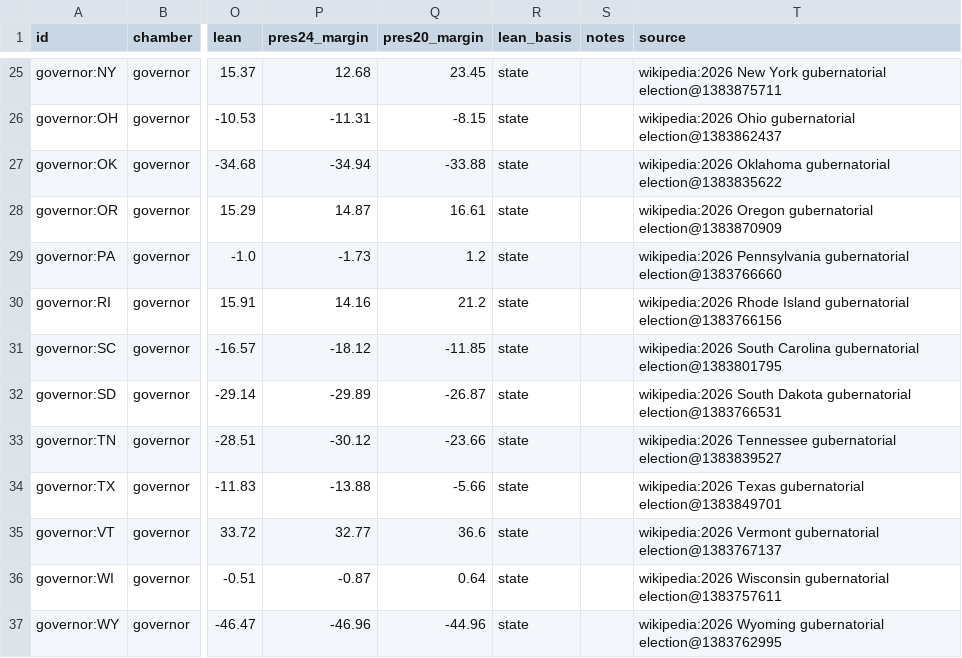
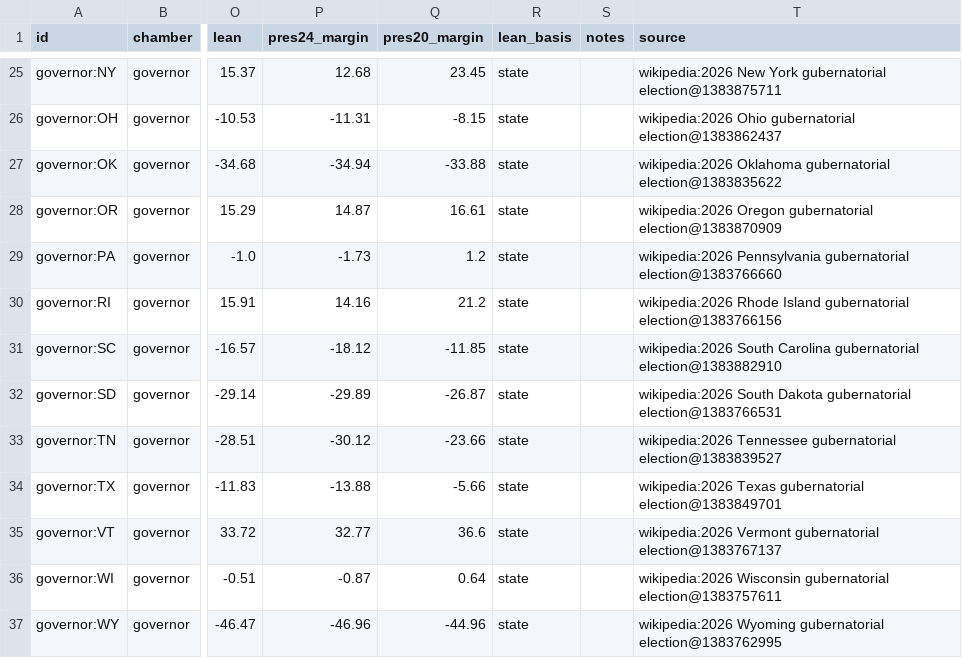
Before and after one commit to KaraZajac/MIDTERMS2026, a CSV file: data/races/governor.csv, drawn as a sheet; only a part is shown, gaps mark what is left out; the diff names each change by its address in the sheet, - before the commit and + after, or states it on an @@ line.

```diff
--- a/data/races/governor.csv
+++ b/data/races/governor.csv
-T31 (source): …Carolina gubernatorial election@1383801795
+T31 (source): …Carolina gubernatorial election@1383882910
```
Also changed, not shown: data/polls/races.csv, data/races/house.csv, 8 other files.
